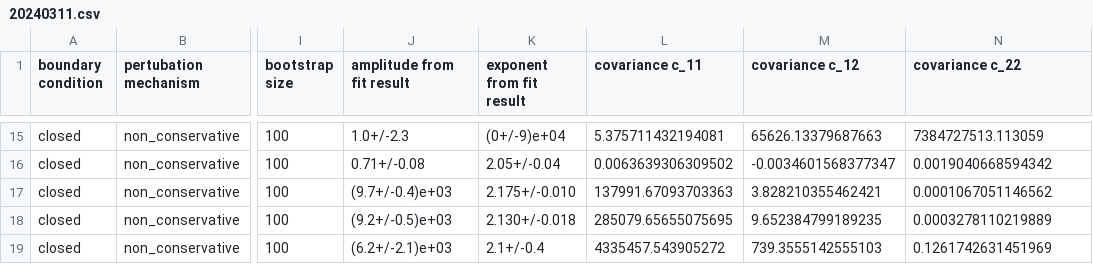
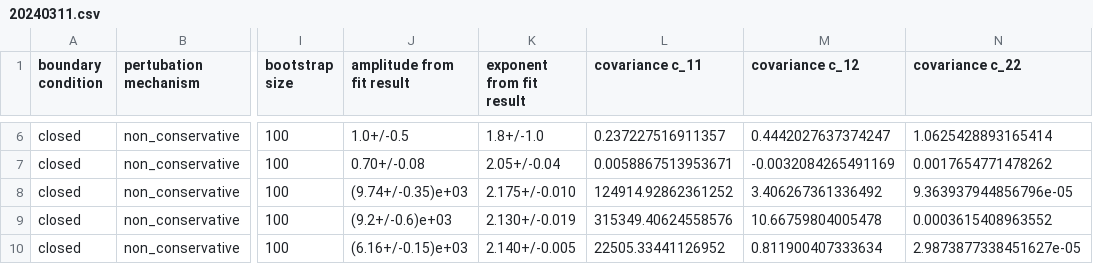
Before and after one commit to mallereusement/CP_sandpile, a CSV file: exponent_calculation/20240311.csv, drawn as a sheet; only a part is shown, gaps mark what is left out; addresses are those after the commit; the diff covers the shown part only; the diff names each change by its address in the sheet, - before the commit and + after, or states it on an @@ line.

```diff
--- a/exponent_calculation/20240311.csv
+++ b/exponent_calculation/20240311.csv
-J6 (amplitude from fit result): 1.0+/-2.3
+J6 (amplitude from fit result): 1.0+/-0.5
-K6 (exponent from fit result): (0+/-9)e+04
+K6 (exponent from fit result): 1.8+/-1.0
-L6 (covariance c_11): 5.375711432194081
+L6 (covariance c_11): 0.237227516911357
-M6 (covariance c_12): 65626.13379687663
+M6 (covariance c_12): 0.4442027637374247
-N6 (covariance c_22): 7384727513.113059
+N6 (covariance c_22): 1.0625428893165414
-J7 (amplitude from fit result): 0.71+/-0.08
+J7 (amplitude from fit result): 0.70+/-0.08
-L7 (covariance c_11): 0.0063639306309502
+L7 (covariance c_11): 0.0058867513953671
-M7 (covariance c_12): -0.0034601568377347
+M7 (covariance c_12): -0.0032084265491169
-N7 (covariance c_22): 0.0019040668594342
+N7 (covariance c_22): 0.0017654771478262
-J8 (amplitude from fit result): (9.7+/-0.4)e+03
+J8 (amplitude from fit result): (9.74+/-0.35)e+03
-L8 (covariance c_11): 137991.67093703363
+L8 (covariance c_11): 124914.92862361252
-M8 (covariance c_12): 3.828210355462421
+M8 (covariance c_12): 3.406267361336492
-N8 (covariance c_22): 0.0001067051146562
+N8 (covariance c_22): 9.363937944856796e-05
-J9 (amplitude from fit result): (9.2+/-0.5)e+03
+J9 (amplitude from fit result): (9.2+/-0.6)e+03
-K9 (exponent from fit result): 2.130+/-0.018
+K9 (exponent from fit result): 2.130+/-0.019
-L9 (covariance c_11): 285079.65655075695
+L9 (covariance c_11): 315349.40624558576
-M9 (covariance c_12): 9.652384799189235
+M9 (covariance c_12): 10.66759804005478
-N9 (covariance c_22): 0.0003278110219889
+N9 (covariance c_22): 0.0003615408963552
-J10 (amplitude from fit result): (6.2+/-2.1)e+03
+J10 (amplitude from fit result): (6.16+/-0.15)e+03
-K10 (exponent from fit result): 2.1+/-0.4
+K10 (exponent from fit result): 2.140+/-0.005
-L10 (covariance c_11): 4335457.543905272
+L10 (covariance c_11): 22505.33441126952
-M10 (covariance c_12): 739.3555142555103
+M10 (covariance c_12): 0.811900407333634
-N10 (covariance c_22): 0.1261742631451969
+N10 (covariance c_22): 2.9873877338451627e-05
```
Also changed, not shown: 9 removed rows and 19 edited cells elsewhere in this file, 10 other files.
